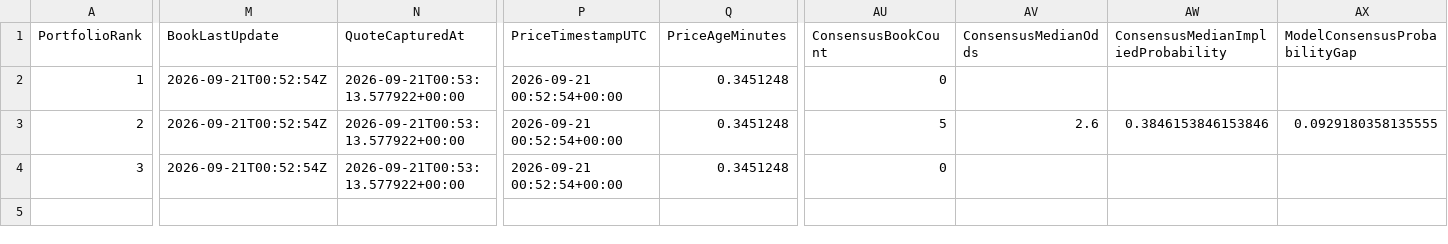
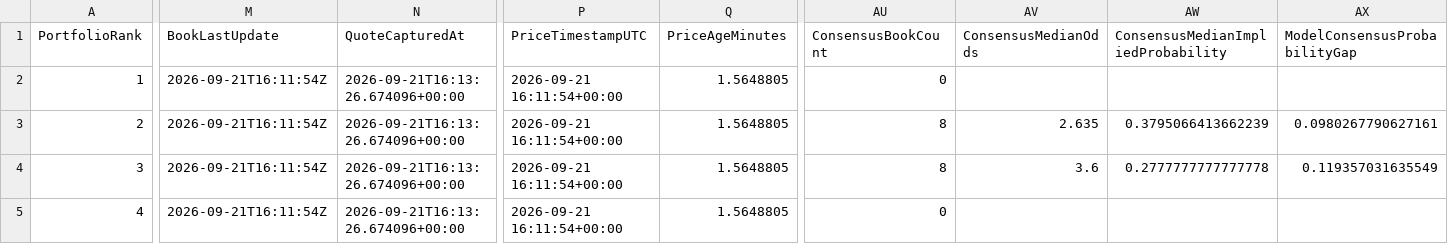
Before and after one commit to mkcesc1988/epl-prediction-engine, a CSV file: data/processed/paper_portfolio_latest.csv, drawn as a sheet; only a part is shown, gaps mark what is left out; rows hold the shown columns only; the diff covers the shown part only; the diff names each change by its address in the sheet, - before the commit and + after, or states it on an @@ line.

```diff
--- a/data/processed/paper_portfolio_latest.csv
+++ b/data/processed/paper_portfolio_latest.csv
-M2:M4 (BookLastUpdate): 2026-09-21T00:52:54Z
+M2:M4 (BookLastUpdate): 2026-09-21T16:11:54Z
-N2:N4 (QuoteCapturedAt): 2026-09-21T00:53:13.577922+00:00
+N2:N4 (QuoteCapturedAt): 2026-09-21T16:13:26.674096+00:00
-P2:P4 (PriceTimestampUTC): 2026-09-21 00:52:54+00:00
+P2:P4 (PriceTimestampUTC): 2026-09-21 16:11:54+00:00
-Q2:Q4 (PriceAgeMinutes): 0.3451248
+Q2:Q4 (PriceAgeMinutes): 1.5648805
-AU3 (ConsensusBookCount): 5
+AU3 (ConsensusBookCount): 8
-AV3 (ConsensusMedianOdds): 2.6
+AV3 (ConsensusMedianOdds): 2.635
-AW3: 0.3846153846153846
+AW3: 0.3795066413662239
-AX3 (ModelConsensusProbabilityGap): 0.0929180358135555
+AX3 (ModelConsensusProbabilityGap): 0.0980267790627161
-AU4 (ConsensusBookCount): 0
+AU4 (ConsensusBookCount): 8
-AV4 (ConsensusMedianOdds): (empty)
+AV4 (ConsensusMedianOdds): 3.6
-AW4: (empty)
+AW4: 0.2777777777777778
-AX4 (ModelConsensusProbabilityGap): (empty)
+AX4 (ModelConsensusProbabilityGap): 0.119357031635549
+row 5: 4 | 2026-09-21T16:11:54Z | 2026-09-21T16:13:26.674096+00:00 | 2026-09-21 16:11:54+00:00 | 1.5648805 | 0
```
Also changed, not shown: 30 edited cells elsewhere in this file, data/history/clv_report.csv, data/history/prediction_history.csv, 10 other files.
